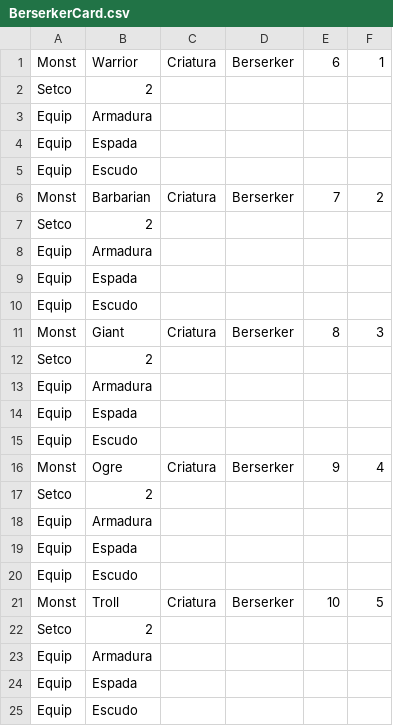
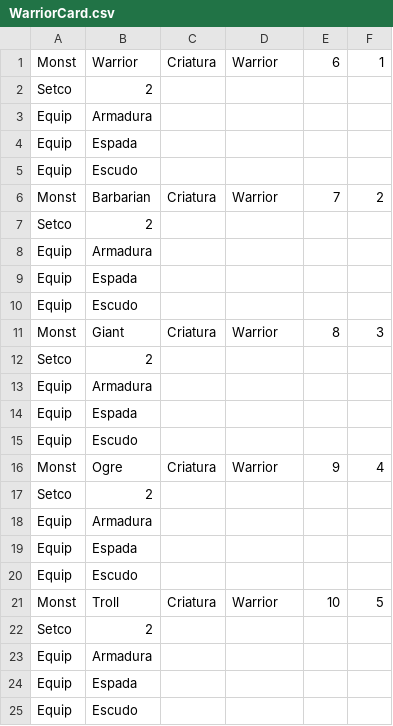
Before and after one commit to mtxs3ph/SummonerPoker, a CSV file: src/DataSource/WarriorCard.csv (was src/DataSource/BerserkerCard.csv), drawn as a sheet.

```diff
--- a/src/DataSource/BerserkerCard.csv
+++ b/src/DataSource/WarriorCard.csv
@@ -1,2 +1,2 @@
-Monst;Warrior;Criatura;Berserker;6;1
+Monst;Warrior;Criatura;Warrior;6;1
 Setco;2
@@ -5,3 +5,3 @@ Equip;Espada
 Equip;Escudo
-Monst;Barbarian;Criatura;Berserker;7;2
+Monst;Barbarian;Criatura;Warrior;7;2
 Setco;2
@@ -10,3 +10,3 @@ Equip;Espada
 Equip;Escudo
-Monst;Giant;Criatura;Berserker;8;3
+Monst;Giant;Criatura;Warrior;8;3
 Setco;2
@@ -15,3 +15,3 @@ Equip;Espada
 Equip;Escudo
-Monst;Ogre;Criatura;Berserker;9;4
+Monst;Ogre;Criatura;Warrior;9;4
 Setco;2
@@ -20,3 +20,3 @@ Equip;Espada
 Equip;Escudo
-Monst;Troll;Criatura;Berserker;10;5
+Monst;Troll;Criatura;Warrior;10;5
 Setco;2
```
Also changed, not shown: src/DataSource/MonkCard.csv, src/DataSource/WarlockCard.csv, 35 other files.
